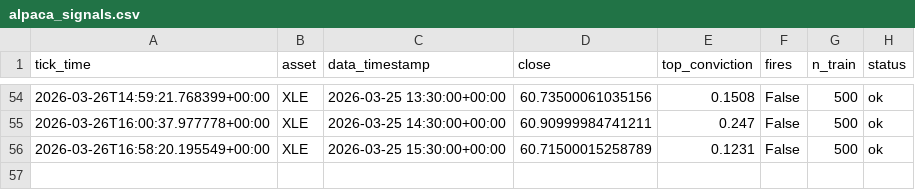
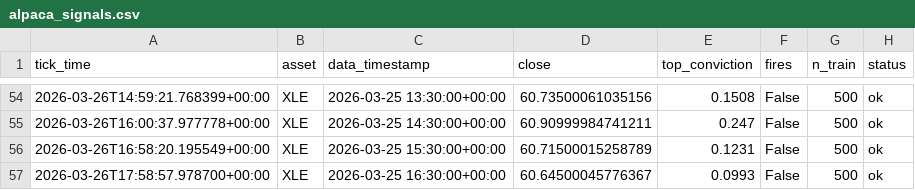
Before and after one commit to dhardestylewis/trading_research, a CSV file: reports/canary/alpaca_signals.csv, drawn as a sheet; only a part is shown, gaps mark what is left out; the diff names each change by its address in the sheet, - before the commit and + after, or states it on an @@ line.

```diff
--- a/reports/canary/alpaca_signals.csv
+++ b/reports/canary/alpaca_signals.csv
+row 57: 2026-03-26T17:58:57.978700+00:00 | XLE | 2026-03-25 16:30:00+00:00 | 60.64500045776367 | 0.0993 | False | 500 | ok
```
Also changed, not shown: 1 other file.
